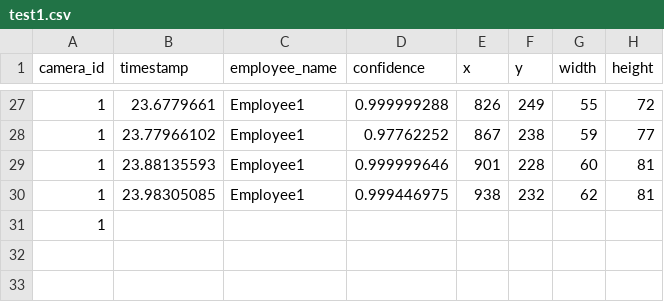
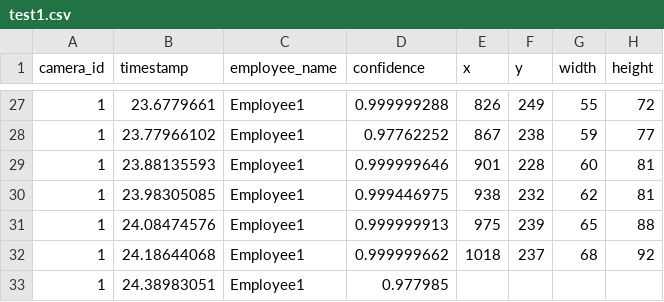
Before and after one commit to DataDynam/vision-based-attendance-system, a CSV file: Attendance_Logic_Module/test1.csv, drawn as a sheet; only a part is shown, gaps mark what is left out; removed rows and columns are numbered as before the commit, all else as after; the diff names each change by its address in the sheet, - before the commit and + after, or states it on an @@ line.

Commit message:
memory flush

```diff
--- a/Attendance_Logic_Module/test1.csv
+++ b/Attendance_Logic_Module/test1.csv
-row 31: 1
+row 31: 1 | 24.08474576 | Employee1 | 0.999999913 | 975 | 239 | 65 | 88
+row 32: 1 | 24.18644068 | Employee1 | 0.999999662 | 1018 | 237 | 68 | 92
+row 33: 1 | 24.38983051 | Employee1 | 0.977985
```
